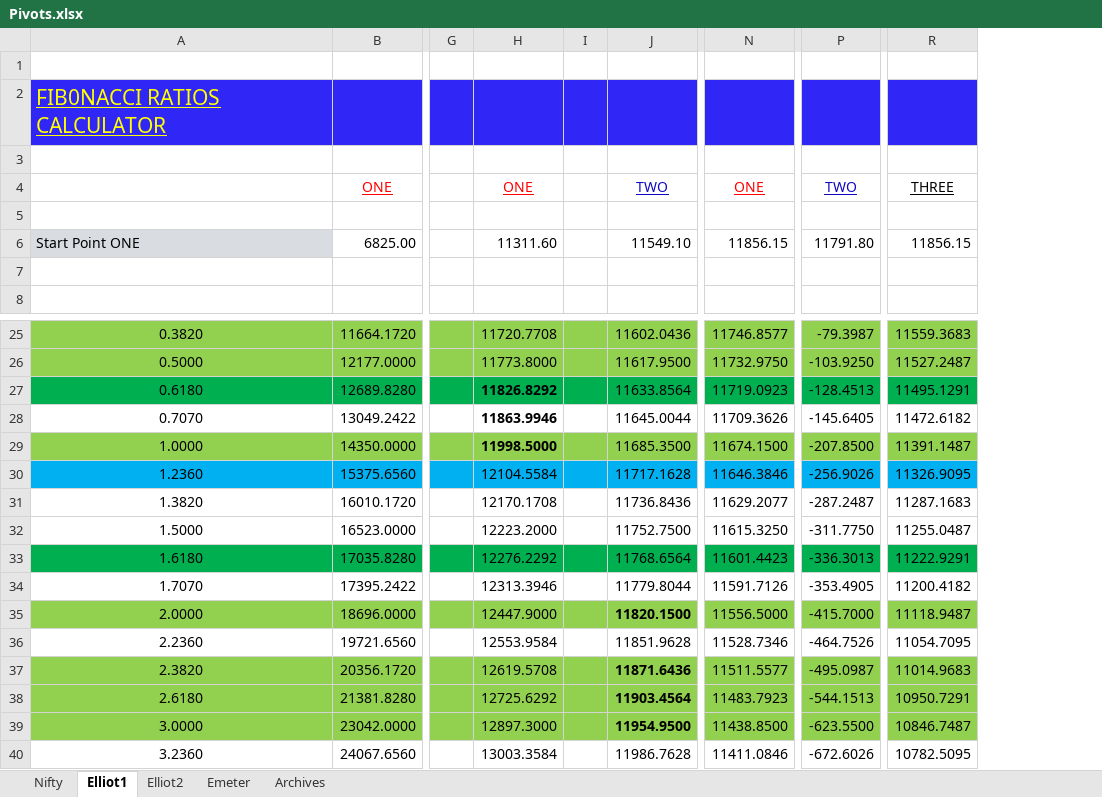
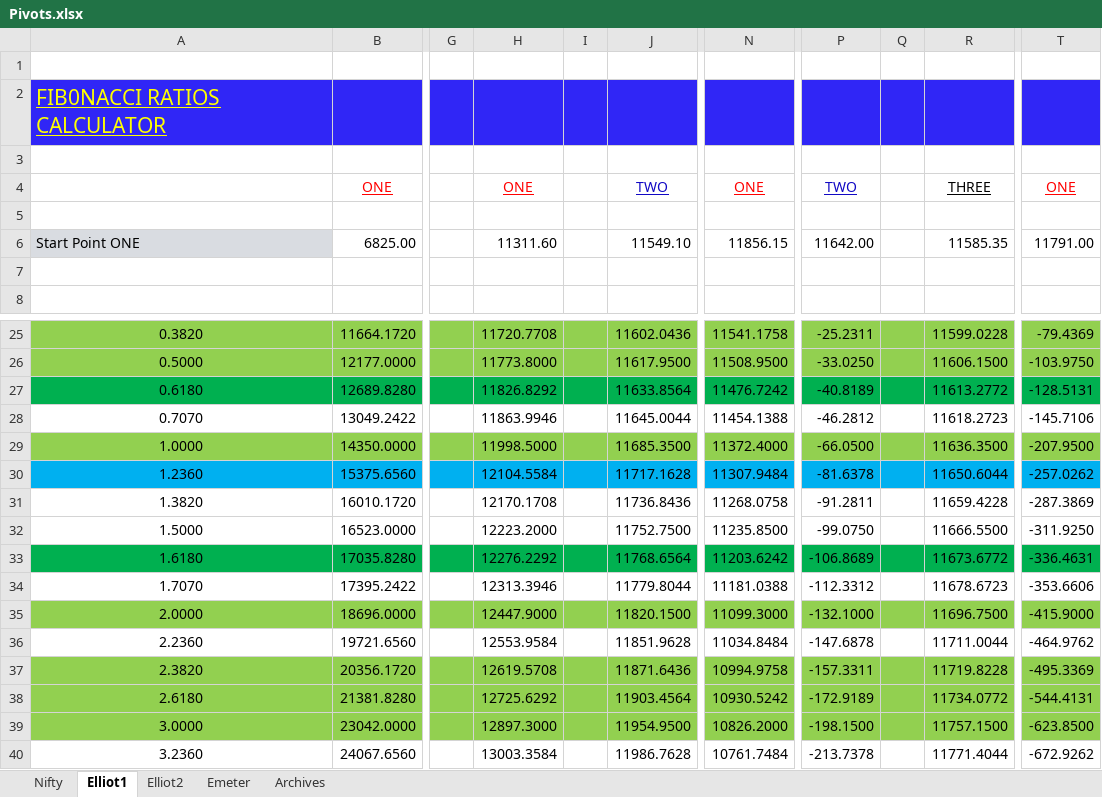
Before and after one commit to anbumaran/stocks, an Excel workbook: Pivots.xlsx, sheet Elliot1, drawn as a sheet; only a part is shown, gaps mark what is left out; values as stored, in another font and other column widths than the file's, no borders; removed rows and columns are numbered as before the commit, all else as after; the diff names each change by its address in the sheet, - before the commit and + after, or states it on an @@ line.

```diff
--- a/Pivots.xlsx (sheet Elliot1)
+++ b/Pivots.xlsx (sheet Elliot1)
-column N, rows 4-6: ONE |  | 11856.15; rows 25-40: 11746.8577 | 11732.9750 | 11719.0923 | 11709.3626 | 11674.1500 | 11646.3846 | 11629.2077 | 11615.3250 | 11601.4423 | 11591.7126 | 11556.5000 | 11528.7346 | 11511.5577 | 11483.7923 | 11438.8500 | 11411.0846
+column N, rows 4-6: ONE |  | 11856.15; rows 25-40: 11541.1758 | 11508.9500 | 11476.7242 | 11454.1388 | 11372.4000 | 11307.9484 | 11268.0758 | 11235.8500 | 11203.6242 | 11181.0388 | 11099.3000 | 11034.8484 | 10994.9758 | 10930.5242 | 10826.2000 | 10761.7484
-column P, rows 4-6: TWO |  | 11791.80; rows 25-40: -79.3987 | -103.9250 | -128.4513 | -145.6405 | -207.8500 | -256.9026 | -287.2487 | -311.7750 | -336.3013 | -353.4905 | -415.7000 | -464.7526 | -495.0987 | -544.1513 | -623.5500 | -672.6026
+column P, rows 4-6: TWO |  | 11642.00; rows 25-40: -25.2311 | -33.0250 | -40.8189 | -46.2812 | -66.0500 | -81.6378 | -91.2811 | -99.0750 | -106.8689 | -112.3312 | -132.1000 | -147.6878 | -157.3311 | -172.9189 | -198.1500 | -213.7378
+column Q, empty
+column R, rows 4-6: THREE |  | 11585.35; rows 25-40: 11599.0228 | 11606.1500 | 11613.2772 | 11618.2723 | 11636.3500 | 11650.6044 | 11659.4228 | 11666.5500 | 11673.6772 | 11678.6723 | 11696.7500 | 11711.0044 | 11719.8228 | 11734.0772 | 11757.1500 | 11771.4044
-column R, rows 4-6: THREE |  | 11856.15; rows 25-40: 11559.3683 | 11527.2487 | 11495.1291 | 11472.6182 | 11391.1487 | 11326.9095 | 11287.1683 | 11255.0487 | 11222.9291 | 11200.4182 | 11118.9487 | 11054.7095 | 11014.9683 | 10950.7291 | 10846.7487 | 10782.5095
+column T, rows 4-6: ONE |  | 11791.00; rows 25-40: -79.4369 | -103.9750 | -128.5131 | -145.7106 | -207.9500 | -257.0262 | -287.3869 | -311.9250 | -336.4631 | -353.6606 | -415.9000 | -464.9762 | -495.3369 | -544.4131 | -623.8500 | -672.9262
-H27:H29 bold: on
+H27:H29 bold: off
-J35 bold: on
+J35 bold: off
-J37:J39 bold: on
+J37:J39 bold: off
```
Also changed, not shown: sheet Nifty, sheet Emeter, hidden cells.
